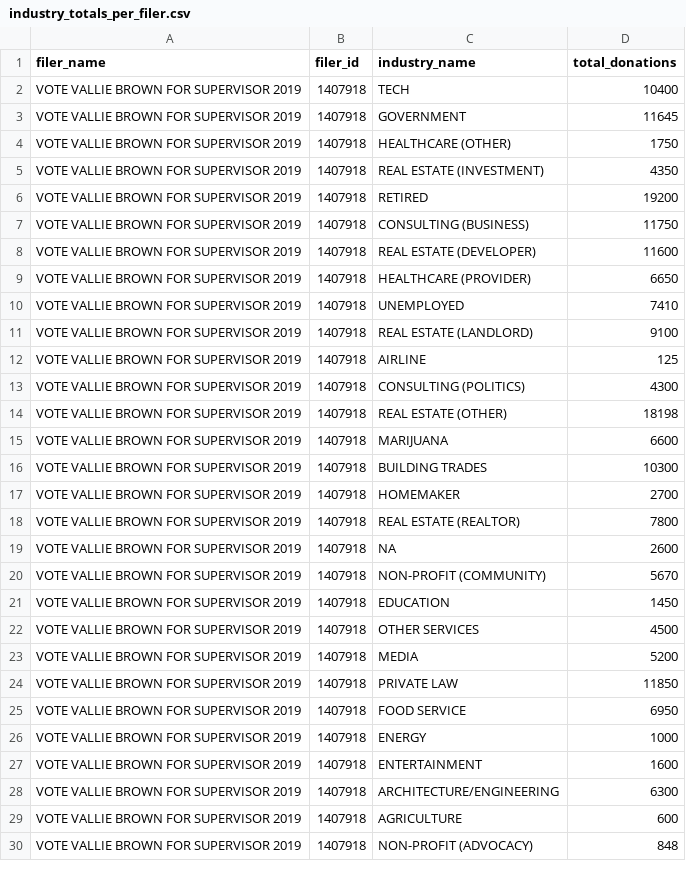
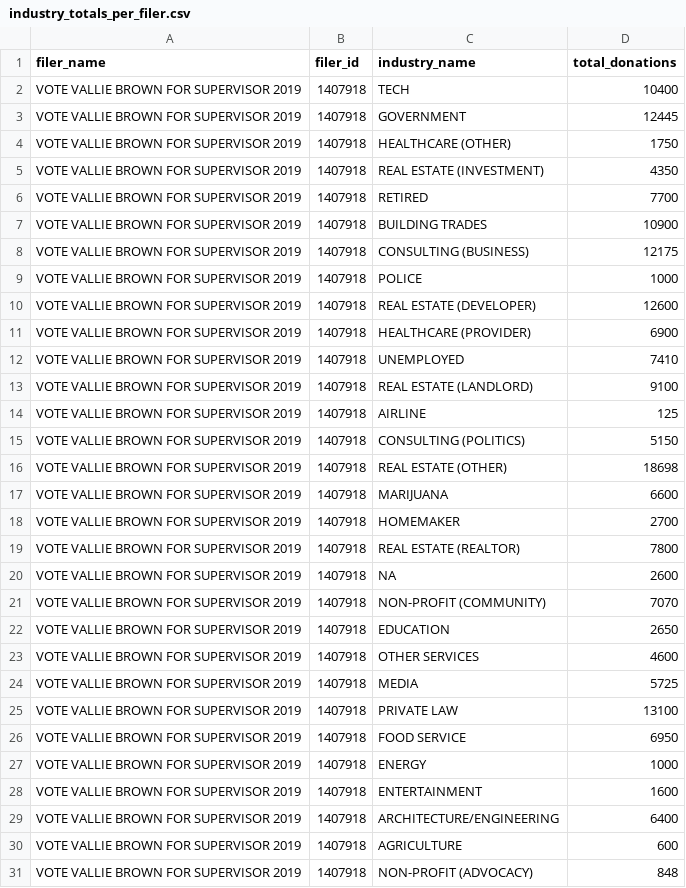
Before and after one commit to mpancia/san-francisco-ethics-d5, a CSV file: data/output/industry_totals_per_filer.csv, drawn as a sheet; only a part is shown; the diff covers the shown part only.

```diff
--- a/data/output/industry_totals_per_filer.csv
+++ b/data/output/industry_totals_per_filer.csv
@@ -2,9 +2,11 @@ filer_name,filer_id,industry_name,total_donations
 VOTE VALLIE BROWN FOR SUPERVISOR 2019,1407918,TECH,10400
-VOTE VALLIE BROWN FOR SUPERVISOR 2019,1407918,GOVERNMENT,11645
+VOTE VALLIE BROWN FOR SUPERVISOR 2019,1407918,GOVERNMENT,12445
 VOTE VALLIE BROWN FOR SUPERVISOR 2019,1407918,HEALTHCARE (OTHER),1750
 VOTE VALLIE BROWN FOR SUPERVISOR 2019,1407918,REAL ESTATE (INVESTMENT),4350
-VOTE VALLIE BROWN FOR SUPERVISOR 2019,1407918,RETIRED,19200
-VOTE VALLIE BROWN FOR SUPERVISOR 2019,1407918,CONSULTING (BUSINESS),11750
-VOTE VALLIE BROWN FOR SUPERVISOR 2019,1407918,REAL ESTATE (DEVELOPER),11600
-VOTE VALLIE BROWN FOR SUPERVISOR 2019,1407918,HEALTHCARE (PROVIDER),6650
+VOTE VALLIE BROWN FOR SUPERVISOR 2019,1407918,RETIRED,7700
+VOTE VALLIE BROWN FOR SUPERVISOR 2019,1407918,BUILDING TRADES,10900
+VOTE VALLIE BROWN FOR SUPERVISOR 2019,1407918,CONSULTING (BUSINESS),12175
+VOTE VALLIE BROWN FOR SUPERVISOR 2019,1407918,POLICE,1000
+VOTE VALLIE BROWN FOR SUPERVISOR 2019,1407918,REAL ESTATE (DEVELOPER),12600
+VOTE VALLIE BROWN FOR SUPERVISOR 2019,1407918,HEALTHCARE (PROVIDER),6900
 VOTE VALLIE BROWN FOR SUPERVISOR 2019,1407918,UNEMPLOYED,7410
@@ -12,6 +14,5 @@ VOTE VALLIE BROWN FOR SUPERVISOR 2019,1407918,REAL ESTATE (LANDLORD),9100
 VOTE VALLIE BROWN FOR SUPERVISOR 2019,1407918,AIRLINE,125
-VOTE VALLIE BROWN FOR SUPERVISOR 2019,1407918,CONSULTING (POLITICS),4300
-VOTE VALLIE BROWN FOR SUPERVISOR 2019,1407918,REAL ESTATE (OTHER),18198
+VOTE VALLIE BROWN FOR SUPERVISOR 2019,1407918,CONSULTING (POLITICS),5150
+VOTE VALLIE BROWN FOR SUPERVISOR 2019,1407918,REAL ESTATE (OTHER),18698
 VOTE VALLIE BROWN FOR SUPERVISOR 2019,1407918,MARIJUANA,6600
-VOTE VALLIE BROWN FOR SUPERVISOR 2019,1407918,BUILDING TRADES,10300
 VOTE VALLIE BROWN FOR SUPERVISOR 2019,1407918,HOMEMAKER,2700
@@ -19,7 +20,7 @@ VOTE VALLIE BROWN FOR SUPERVISOR 2019,1407918,REAL ESTATE (REALTOR),7800
 VOTE VALLIE BROWN FOR SUPERVISOR 2019,1407918,NA,2600
-VOTE VALLIE BROWN FOR SUPERVISOR 2019,1407918,NON-PROFIT (COMMUNITY),5670
-VOTE VALLIE BROWN FOR SUPERVISOR 2019,1407918,EDUCATION,1450
-VOTE VALLIE BROWN FOR SUPERVISOR 2019,1407918,OTHER SERVICES,4500
-VOTE VALLIE BROWN FOR SUPERVISOR 2019,1407918,MEDIA,5200
-VOTE VALLIE BROWN FOR SUPERVISOR 2019,1407918,PRIVATE LAW,11850
+VOTE VALLIE BROWN FOR SUPERVISOR 2019,1407918,NON-PROFIT (COMMUNITY),7070
+VOTE VALLIE BROWN FOR SUPERVISOR 2019,1407918,EDUCATION,2650
+VOTE VALLIE BROWN FOR SUPERVISOR 2019,1407918,OTHER SERVICES,4600
+VOTE VALLIE BROWN FOR SUPERVISOR 2019,1407918,MEDIA,5725
+VOTE VALLIE BROWN FOR SUPERVISOR 2019,1407918,PRIVATE LAW,13100
 VOTE VALLIE BROWN FOR SUPERVISOR 2019,1407918,FOOD SERVICE,6950
@@ -27,3 +28,3 @@ VOTE VALLIE BROWN FOR SUPERVISOR 2019,1407918,ENERGY,1000
 VOTE VALLIE BROWN FOR SUPERVISOR 2019,1407918,ENTERTAINMENT,1600
-VOTE VALLIE BROWN FOR SUPERVISOR 2019,1407918,ARCHITECTURE/ENGINEERING,6300
+VOTE VALLIE BROWN FOR SUPERVISOR 2019,1407918,ARCHITECTURE/ENGINEERING,6400
 VOTE VALLIE BROWN FOR SUPERVISOR 2019,1407918,AGRICULTURE,600
```
Also changed, not shown: 5 added rows, 2 removed rows and 14 edited cells elsewhere in this file, data/individual_industry_mapping.csv, data/output/donor_totals_per_filer.csv, 1 other file.
